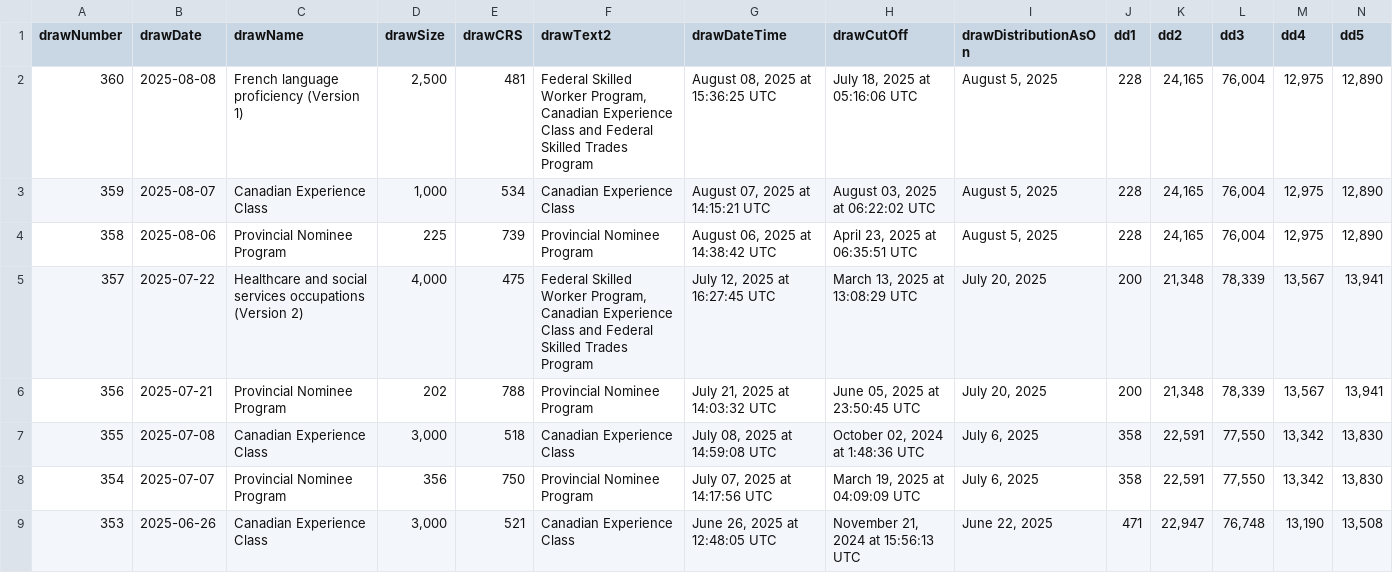
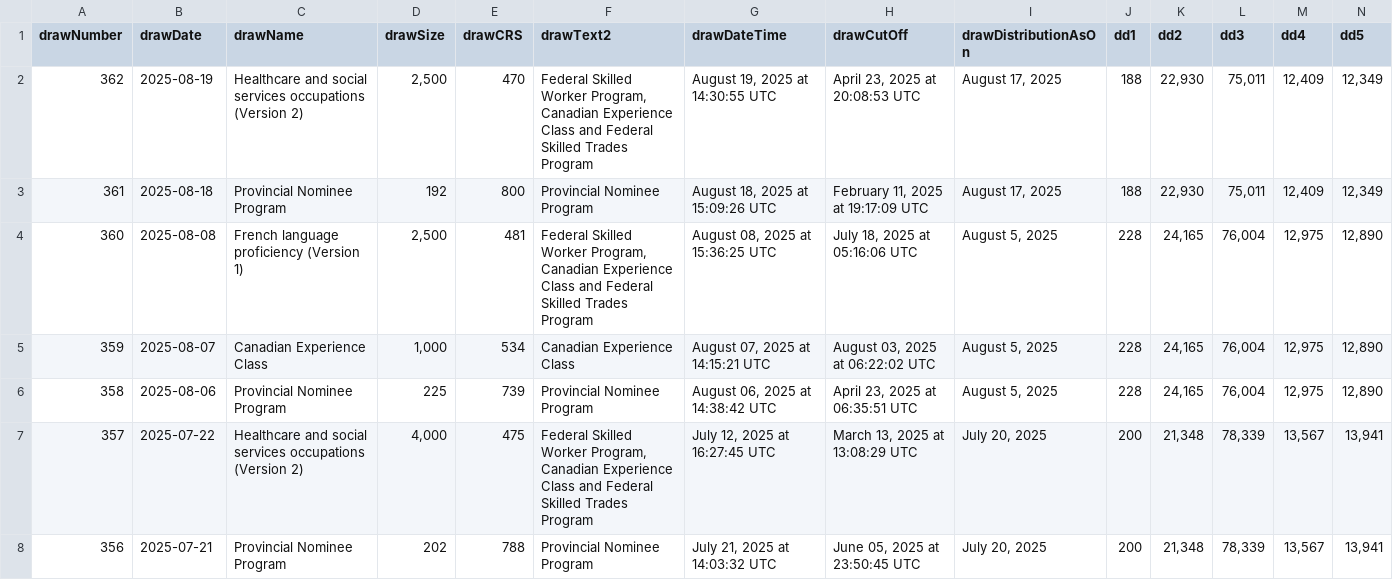
Before and after one commit to AlexMtzRmz0212/ExpressEntryDrawsAnalysis, a CSV file: Data/ExpressEntry.csv, drawn as a sheet; only a part is shown; the shorter side is filled out with more unchanged rows; rows hold the shown columns only; the diff names each change by its address in the sheet, - before the commit and + after, or states it on an @@ line.

```diff
--- a/Data/ExpressEntry.csv
+++ b/Data/ExpressEntry.csv
+row 2: 362 | 2025-08-19 | Healthcare and social services occupations (Version 2) | 2,500 | 470 | Federal Skilled Worker Program, Canadian Experience Class and Federal Skilled Trades Program | August 19, 2025 at 14:30:55 UTC | April 23, 2025 at 20:08:53 UTC | August 17, 2025 | 188 | 22,930 | 75,011 | 12,409 | 12,349
+row 3: 361 | 2025-08-18 | Provincial Nominee Program | 192 | 800 | Provincial Nominee Program | August 18, 2025 at 15:09:26 UTC | February 11, 2025 at 19:17:09 UTC | August 17, 2025 | 188 | 22,930 | 75,011 | 12,409 | 12,349
```
Also changed, not shown: 11 other files.
